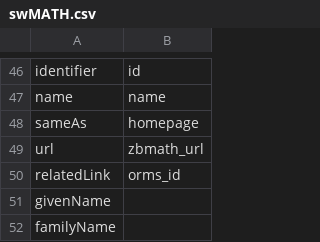
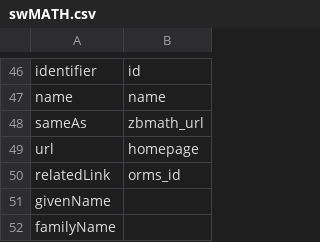
Before and after one commit to codemeta/codemeta, a CSV file: crosswalks/swMATH.csv, drawn as a sheet; only a part is shown, gaps mark what is left out.

Commit message:
Update crosswalks/swMATH.csv for the url info
Co-authored-by: Val Lorentz <progval+github@progval.net>

```diff
--- a/crosswalks/swMATH.csv
+++ b/crosswalks/swMATH.csv
@@ -47,4 +47,4 @@ identifier,id
 name,name
-sameAs,homepage
-url,zbmath_url
+sameAs,zbmath_url
+url,homepage
 relatedLink,orms_id
```
